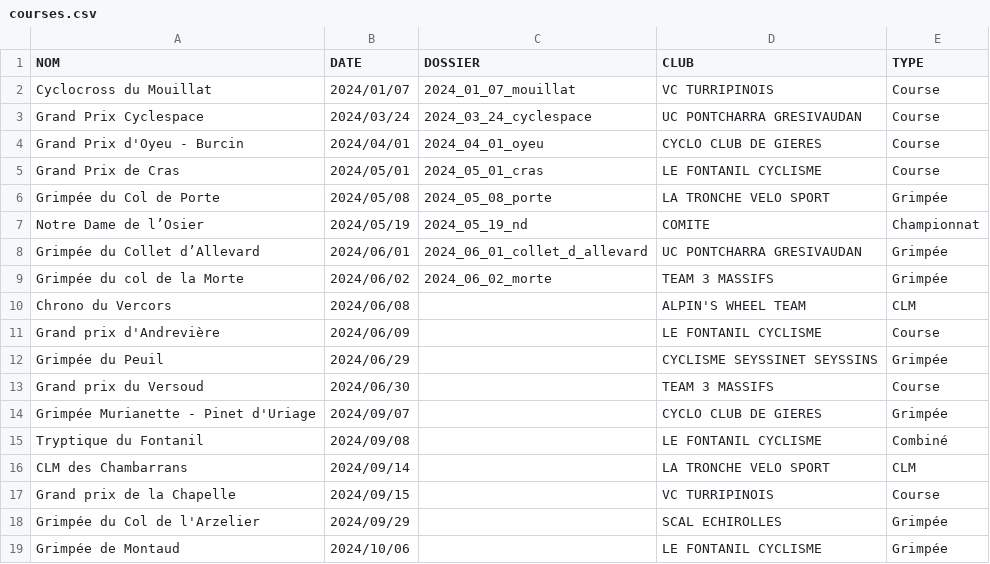
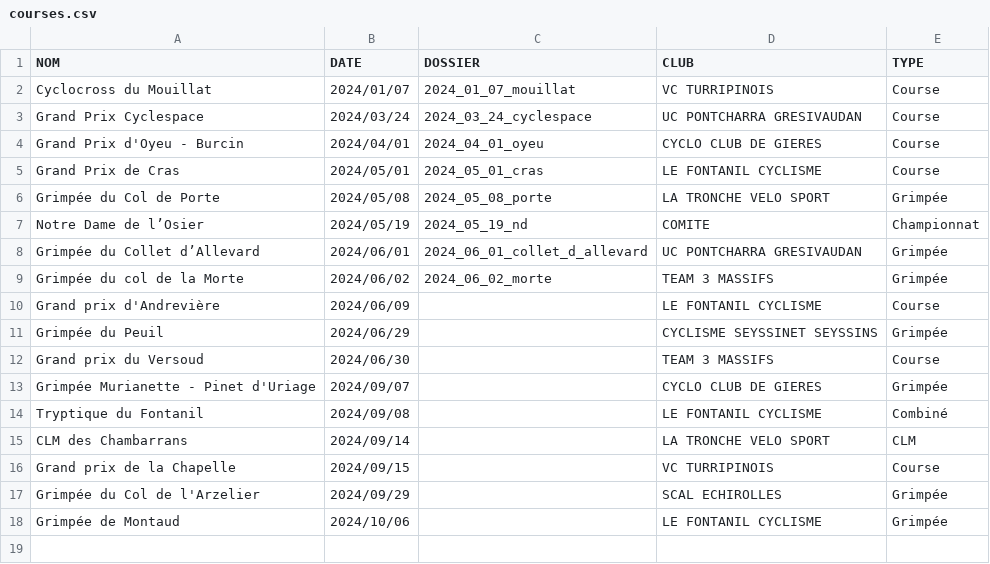
Before and after one commit to TimoWintz/challenge-ufolep, a CSV file: challenge_ufolep_backend/courses/courses.csv, drawn as a sheet.

```diff
--- a/challenge_ufolep_backend/courses/courses.csv
+++ b/challenge_ufolep_backend/courses/courses.csv
@@ -9,3 +9,2 @@ Grimpée du Collet d’Allevard,2024/06/01,2024_06_01_collet_d_allevard,UC PONTC
 Grimpée du col de la Morte,2024/06/02,2024_06_02_morte,TEAM 3 MASSIFS,Grimpée
-Chrono du Vercors,2024/06/08,,ALPIN'S WHEEL TEAM,CLM
 Grand prix d'Andrevière,2024/06/09,,LE FONTANIL CYCLISME,Course
```
Also changed, not shown: challenge_ufolep_backend/coureurs.csv, challenge_ufolep_backend/courses/resultats/Grimpée du col de la Morte_Classement UFOLEP 3 Grimpée de la Morte 2024.csv, 5 other files.
